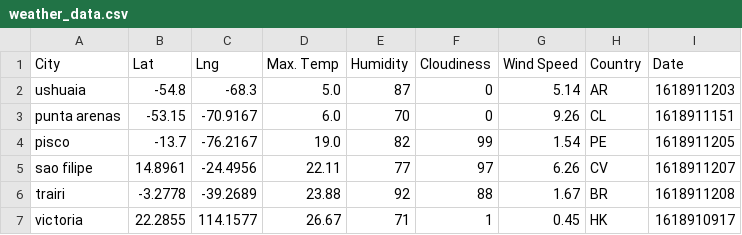
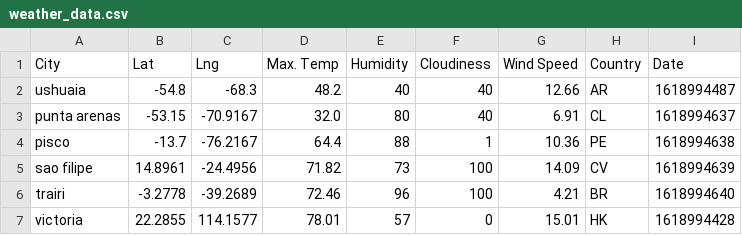
Before and after one commit to adamlever/python-api-challenge, a CSV file: WeatherPy/output_data/weather_data.csv, drawn as a sheet; only a part is shown; the diff covers the shown part only.

```diff
--- a/WeatherPy/output_data/weather_data.csv
+++ b/WeatherPy/output_data/weather_data.csv
@@ -1,7 +1,7 @@
 City,Lat,Lng,Max. Temp,Humidity,Cloudiness,Wind Speed,Country,Date
-ushuaia,-54.8,-68.3,5.0,87,0,5.14,AR,1618911203
-punta arenas,-53.15,-70.9167,6.0,70,0,9.26,CL,1618911151
-pisco,-13.7,-76.2167,19.0,82,99,1.54,PE,1618911205
-sao filipe,14.8961,-24.4956,22.11,77,97,6.26,CV,1618911207
-trairi,-3.2778,-39.2689,23.88,92,88,1.67,BR,1618911208
-victoria,22.2855,114.1577,26.67,71,1,0.45,HK,1618910917
+ushuaia,-54.8,-68.3,48.2,40,40,12.66,AR,1618994487
+punta arenas,-53.15,-70.9167,32.0,80,40,6.91,CL,1618994637
+pisco,-13.7,-76.2167,64.4,88,1,10.36,PE,1618994638
+sao filipe,14.8961,-24.4956,71.82,73,100,14.09,CV,1618994639
+trairi,-3.2778,-39.2689,72.46,96,100,4.21,BR,1618994640
+victoria,22.2855,114.1577,78.01,57,0,15.01,HK,1618994428
```
Also changed, not shown: 58 edited cells elsewhere in this file, 3 other files.
